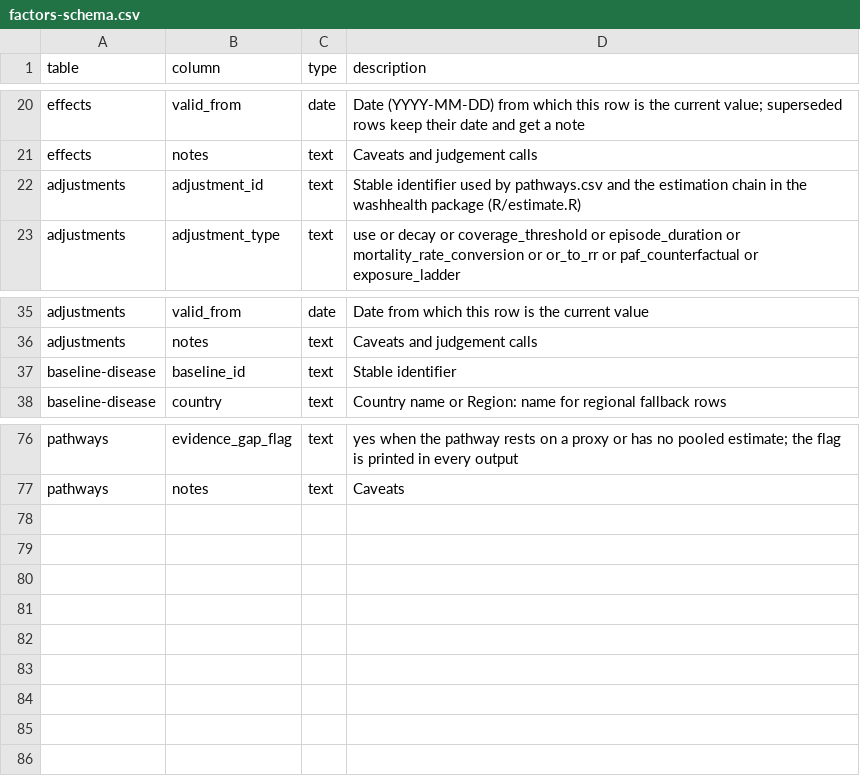
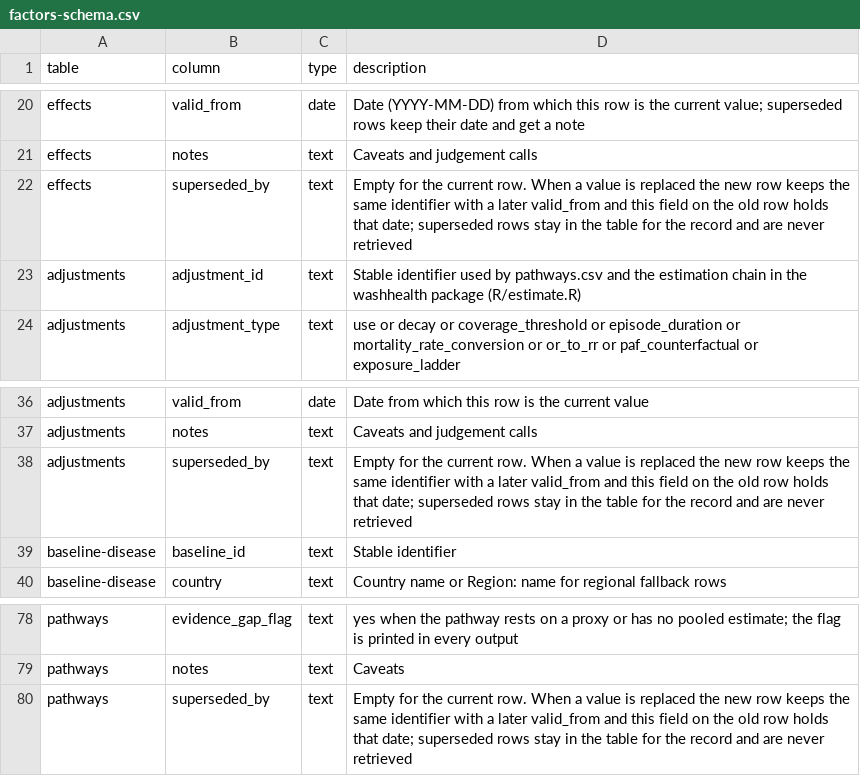
Before and after one commit to openwashdata/wash-health-impact-tool, a CSV file: data/factors/factors-schema.csv, drawn as a sheet; only a part is shown, gaps mark what is left out; the diff names each change by its address in the sheet, - before the commit and + after, or states it on an @@ line.

```diff
--- a/data/factors/factors-schema.csv
+++ b/data/factors/factors-schema.csv
+row 22: effects | superseded_by | text | Empty for the current row. When a value is replaced the new row keeps the same identifier with a later valid_from and this field on the old row holds that date; superseded rows stay in the table for the record and are never retrieved
+row 38: adjustments | superseded_by | text | Empty for the current row. When a value is replaced the new row keeps the same identifier with a later valid_from and this field on the old row holds that date; superseded rows stay in the table for the record and are never retrieved
+row 80: pathways | superseded_by | text | Empty for the current row. When a value is replaced the new row keeps the same identifier with a later valid_from and this field on the old row holds that date; superseded rows stay in the table for the record and are never retrieved
```
Also changed, not shown: data/factors/adjustments.csv, data/factors/effects.csv, 1 other file.
